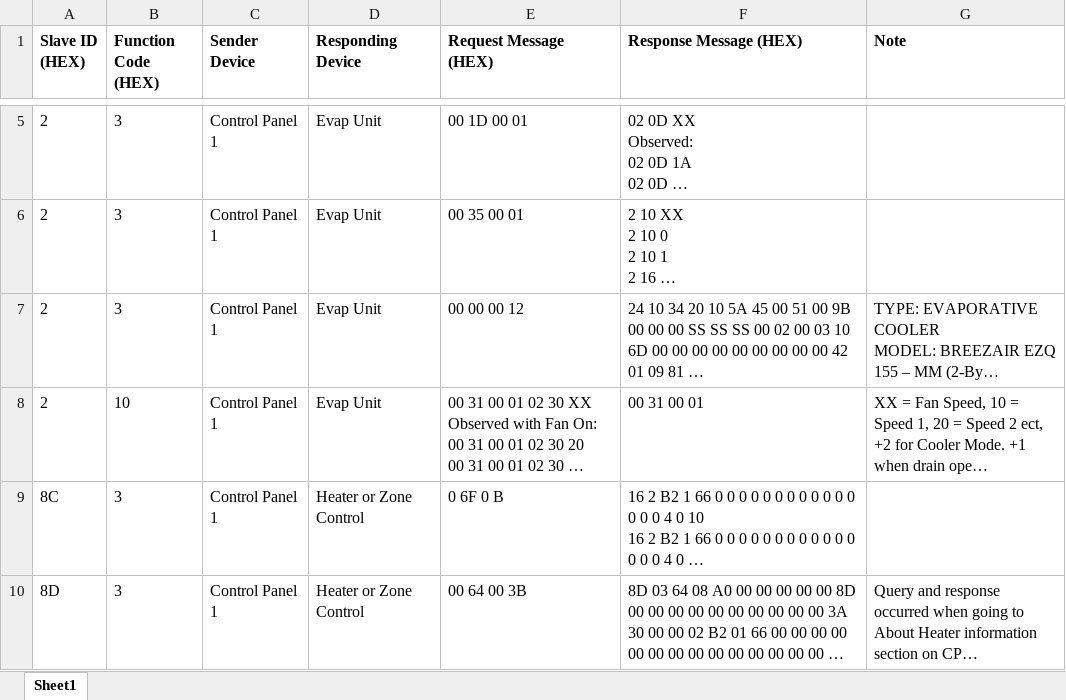
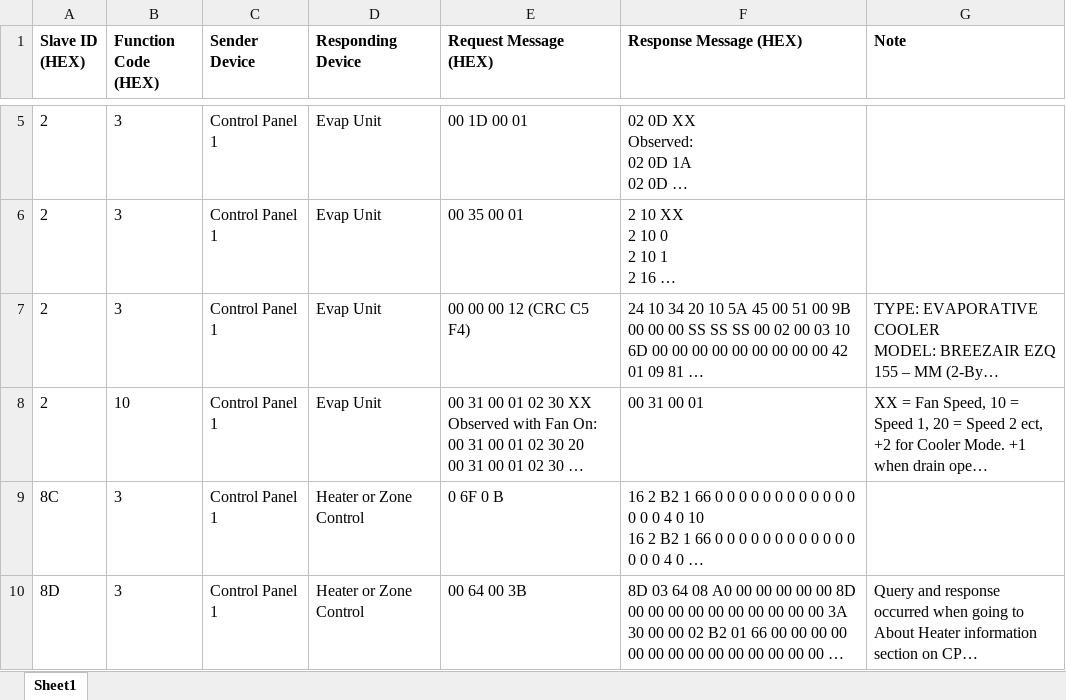
Before and after one commit to mrhteriyaki/magiqtouch-modbus-esp32, an Excel workbook: Modbus Codes.xlsx, sheet Sheet1, drawn as a sheet; only a part is shown, gaps mark what is left out; long unchanged cells end in …; values as stored, in another font and other column widths than the file's, no borders; charts and pictures not drawn; the diff names each change by its address in the sheet, - before the commit and + after, or states it on an @@ line.

Commit message:
update

```diff
--- a/Modbus Codes.xlsx (sheet Sheet1)
+++ b/Modbus Codes.xlsx (sheet Sheet1)
-E7 (Request Message (HEX)): 00 00 00 12
+E7 (Request Message (HEX)): 00 00 00 12 (CRC C5 F4)
```
